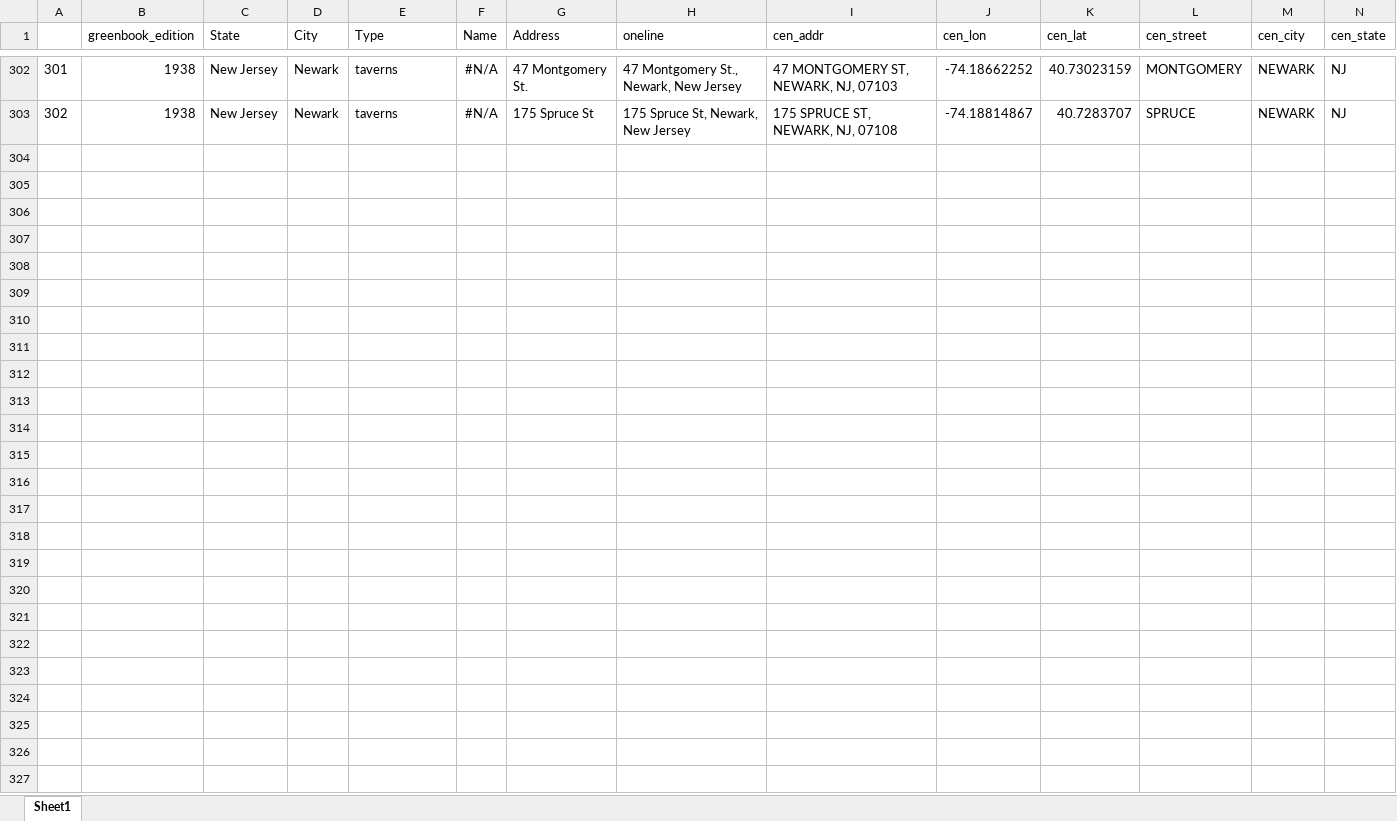
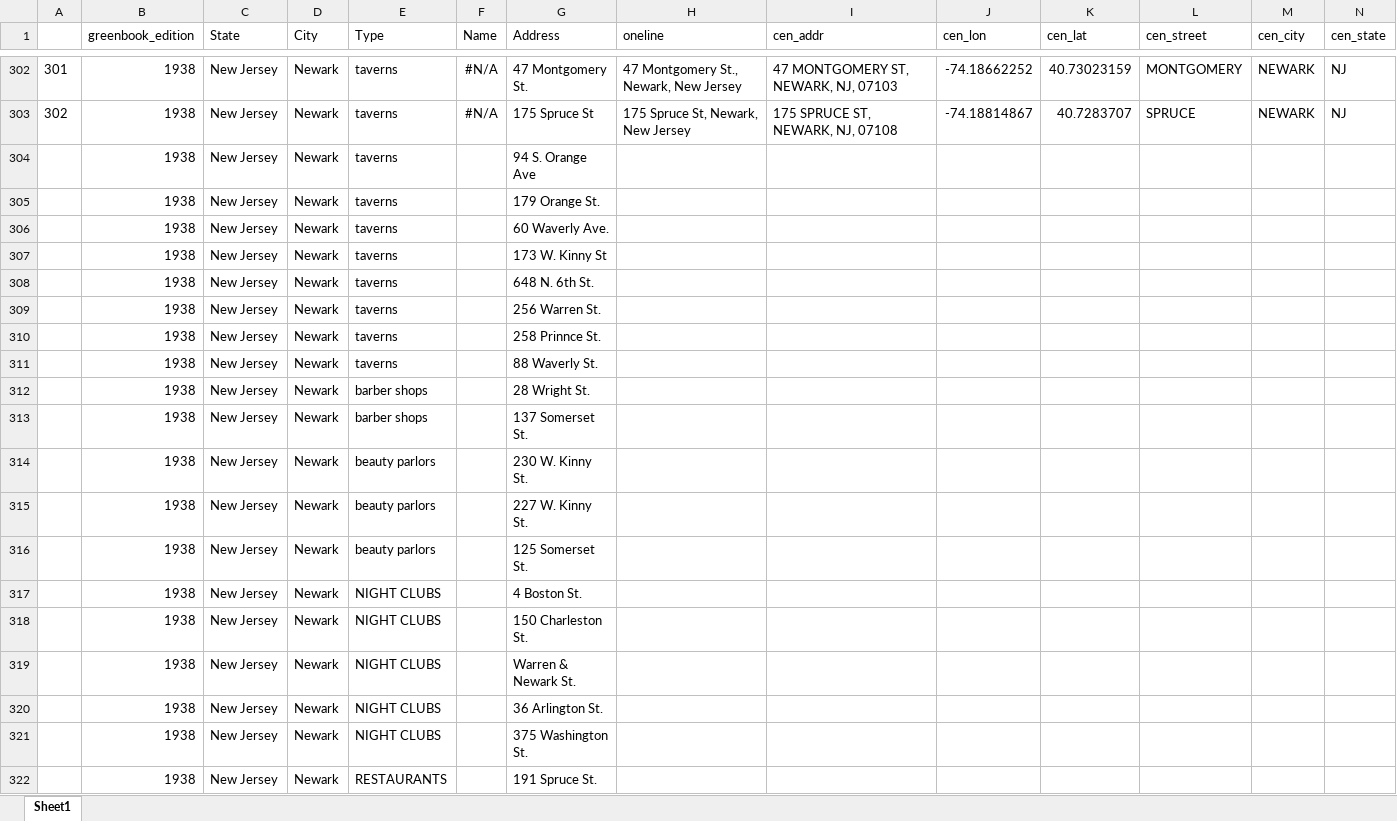
Before and after one commit to benda18/mapping_greenbook, an Excel workbook: data/greenbook_addresses.xlsx, sheet Sheet1, drawn as a sheet; only a part is shown, gaps mark what is left out; values as stored, in another font and other column widths than the file's, no borders; rows hold the shown columns only; the diff covers the shown part only; the diff names each change by its address in the sheet, - before the commit and + after, or states it on an @@ line.

Commit message:
data

```diff
--- a/data/greenbook_addresses.xlsx (sheet Sheet1)
+++ b/data/greenbook_addresses.xlsx (sheet Sheet1)
+row 304:  | 1938 | New Jersey | Newark | taverns |  | 94 S. Orange Ave
+row 305:  | 1938 | New Jersey | Newark | taverns |  | 179 Orange St.
+row 306:  | 1938 | New Jersey | Newark | taverns |  | 60 Waverly Ave.
+row 307:  | 1938 | New Jersey | Newark | taverns |  | 173 W. Kinny St
+row 308:  | 1938 | New Jersey | Newark | taverns |  | 648 N. 6th St.
+row 309:  | 1938 | New Jersey | Newark | taverns |  | 256 Warren St.
+row 310:  | 1938 | New Jersey | Newark | taverns |  | 258 Prinnce St.
+row 311:  | 1938 | New Jersey | Newark | taverns |  | 88 Waverly St.
+row 312:  | 1938 | New Jersey | Newark | barber shops |  | 28 Wright St.
+row 313:  | 1938 | New Jersey | Newark | barber shops |  | 137 Somerset St.
+row 314:  | 1938 | New Jersey | Newark | beauty parlors |  | 230 W. Kinny St.
+row 315:  | 1938 | New Jersey | Newark | beauty parlors |  | 227 W. Kinny St.
+row 316:  | 1938 | New Jersey | Newark | beauty parlors |  | 125 Somerset St.
+row 317:  | 1938 | New Jersey | Newark | NIGHT CLUBS |  | 4 Boston St.
+row 318:  | 1938 | New Jersey | Newark | NIGHT CLUBS |  | 150 Charleston St.
+row 319:  | 1938 | New Jersey | Newark | NIGHT CLUBS |  | Warren & Newark St.
+row 320:  | 1938 | New Jersey | Newark | NIGHT CLUBS |  | 36 Arlington St.
+row 321:  | 1938 | New Jersey | Newark | NIGHT CLUBS |  | 375 Washington St.
+row 322:  | 1938 | New Jersey | Newark | RESTAURANTS |  | 191 Spruce St.
```
Also changed, not shown: 10 added rows elsewhere in this sheet, formulas that keep their value, 1 other file.
